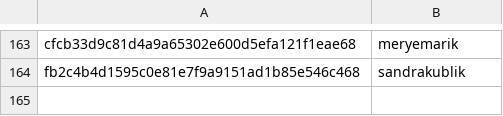
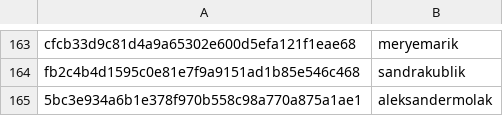
Before and after one commit to DataTalksClub/datatalksclub.github.io, a CSV file: scripts/data/hashes.csv, drawn as a sheet; only a part is shown, gaps mark what is left out; the diff names each change by its address in the sheet, - before the commit and + after, or states it on an @@ line.

```diff
--- a/scripts/data/hashes.csv
+++ b/scripts/data/hashes.csv
+row 165: 5bc3e934a6b1e378f970b558c98a770a875a1ae1 | aleksandermolak
```
Also changed, not shown: 3 other files.
